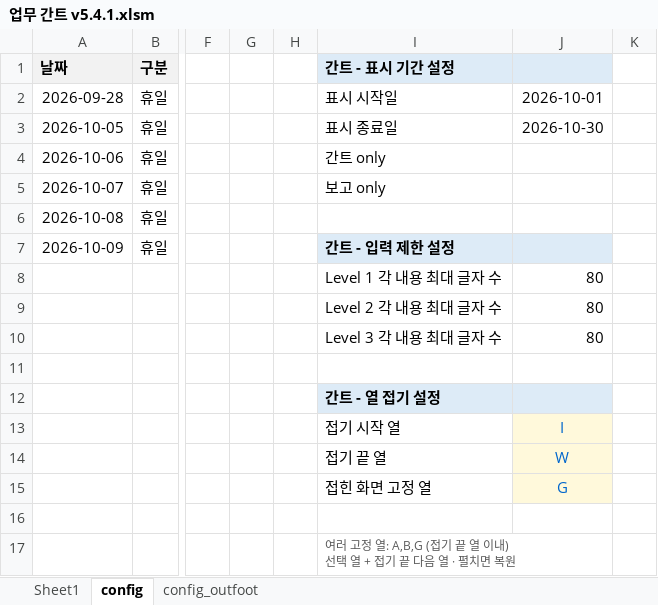
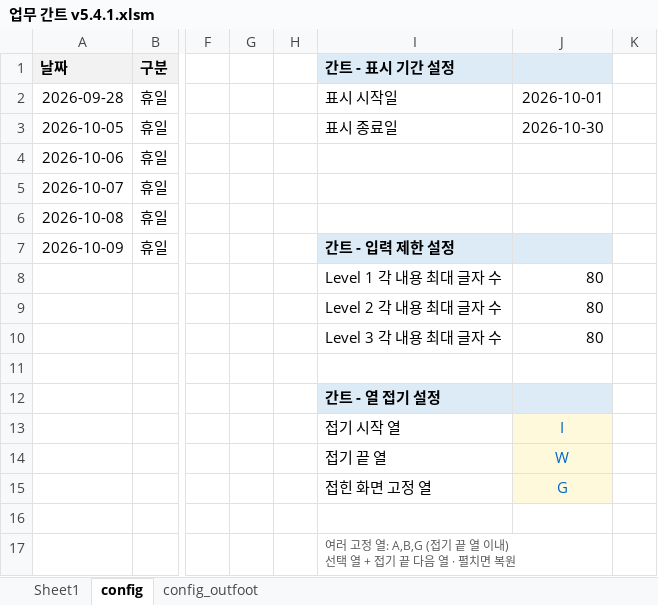
Before and after one commit to jwahyunkim/Excel-VBA---, an Excel workbook: workbooks/dev/업무 간트 v5.4.1.xlsm, sheet config, drawn as a sheet; only a part is shown, gaps mark what is left out; values as stored, in another font and other column widths than the file's, no borders; the diff names each change by its address in the sheet, - before the commit and + after, or states it on an @@ line.

Commit message:
미사용 간트 only 및 보고 only 설정과 행 필터 로직 제거

```diff
--- a/workbooks/dev/업무 간트 v5.4.1.xlsm (sheet config)
+++ b/workbooks/dev/업무 간트 v5.4.1.xlsm (sheet config)
-I4 (간트 - 표시 기간 설정): 간트 only
+I4 (간트 - 표시 기간 설정): (empty)
-I5 (간트 - 표시 기간 설정): 보고 only
+I5 (간트 - 표시 기간 설정): (empty)
```
Also changed, not shown: charts or pictures, 7 other files.
